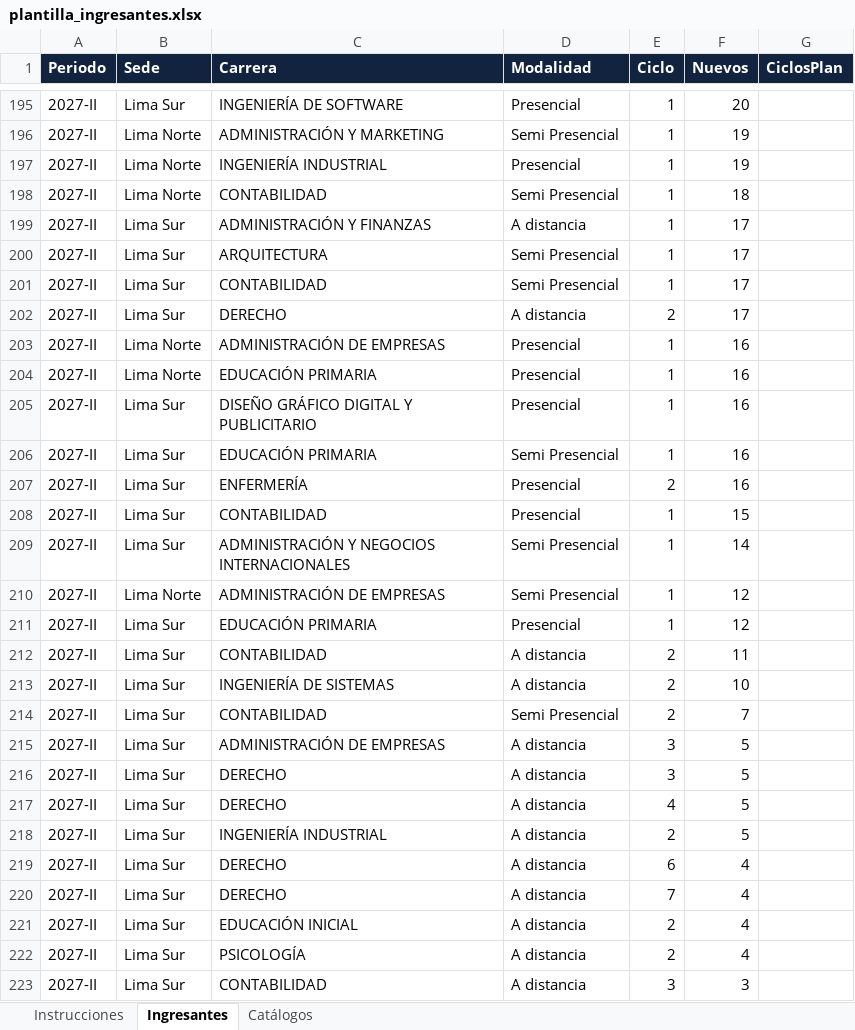
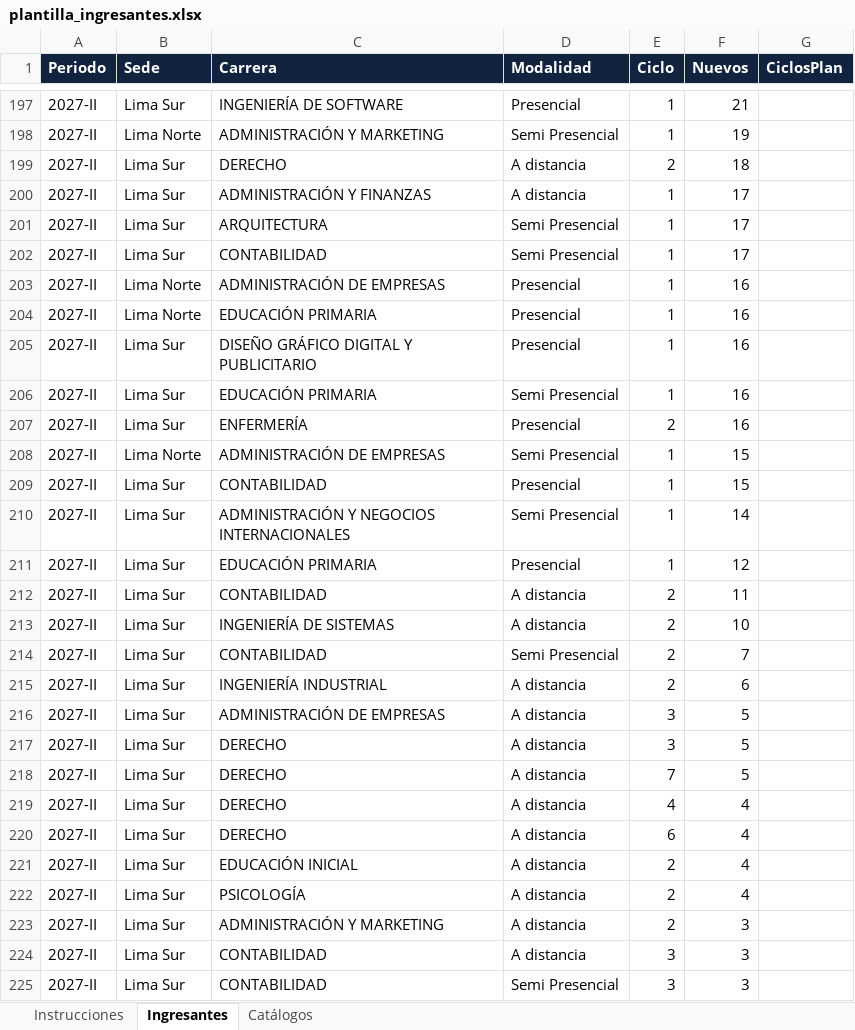
Before and after one commit to Ggallo100/C-Users-Hp-OneDrive-INVERSIONES-GGM-monitor_acciones, an Excel workbook: plantilla_ingresantes.xlsx, sheet Ingresantes, drawn as a sheet; only a part is shown, gaps mark what is left out; the shorter side is filled out with more unchanged rows; values as stored, in another font and other column widths than the file's, no borders; removed rows and columns are numbered as before the commit, all else as after; the diff covers the shown part only; the diff names each change by its address in the sheet, - before the commit and + after, or states it on an @@ line.

```diff
--- a/plantilla_ingresantes.xlsx (sheet Ingresantes)
+++ b/plantilla_ingresantes.xlsx (sheet Ingresantes)
-F197 (Nuevos): 20
+F197 (Nuevos): 21
-row 197: 2027-II | Lima Norte | INGENIERÍA INDUSTRIAL | Presencial | 1 | 19
-B199 (Sede): Lima Norte
+B199 (Sede): Lima Sur
-C199 (Carrera): CONTABILIDAD
+C199 (Carrera): DERECHO
-D199 (Modalidad): Semi Presencial
+D199 (Modalidad): A distancia
-E199 (Ciclo): 1
+E199 (Ciclo): 2
-row 202: 2027-II | Lima Sur | DERECHO | A distancia | 2 | 17
+row 208: 2027-II | Lima Norte | ADMINISTRACIÓN DE EMPRESAS | Semi Presencial | 1 | 15
-row 210: 2027-II | Lima Norte | ADMINISTRACIÓN DE EMPRESAS | Semi Presencial | 1 | 12
+row 215: 2027-II | Lima Sur | INGENIERÍA INDUSTRIAL | A distancia | 2 | 6
-E218 (Ciclo): 4
+E218 (Ciclo): 7
-C219 (Carrera): INGENIERÍA INDUSTRIAL
+C219 (Carrera): DERECHO
-E219 (Ciclo): 2
+E219 (Ciclo): 4
-F219 (Nuevos): 5
+F219 (Nuevos): 4
-row 220: 2027-II | Lima Sur | DERECHO | A distancia | 7 | 4
+row 223: 2027-II | Lima Sur | ADMINISTRACIÓN Y MARKETING | A distancia | 2 | 3
```
Also changed, not shown: 8 added rows, 7 removed rows and 27 edited cells elsewhere in this sheet, sheet Instrucciones, 35 other files.
